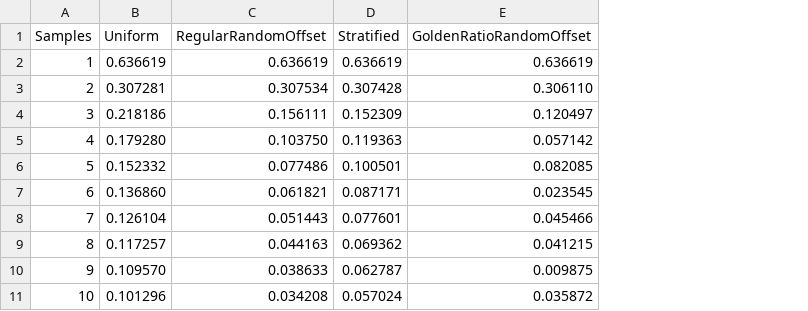
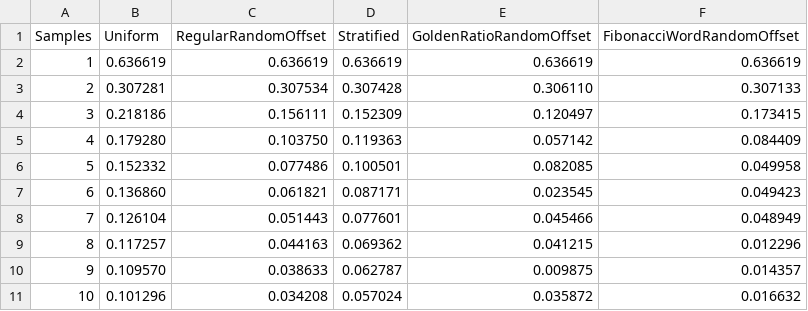
Before and after one commit to Atrix256/GoldenRatio1DSorted, a CSV file: out/Sine.csv, drawn as a sheet; only a part is shown; the diff names each change by its address in the sheet, - before the commit and + after, or states it on an @@ line.

```diff
--- a/out/Sine.csv
+++ b/out/Sine.csv
+column F (FibonacciWordRandomOffset), rows 2-11: 0.636619 | 0.307133 | 0.173415 | 0.084409 | 0.049958 | 0.049423 | 0.048949 | 0.012296 | 0.014357 | 0.016632
```
Also changed, not shown: out/Step.csv, out/Triangle.csv, 4 other files.
